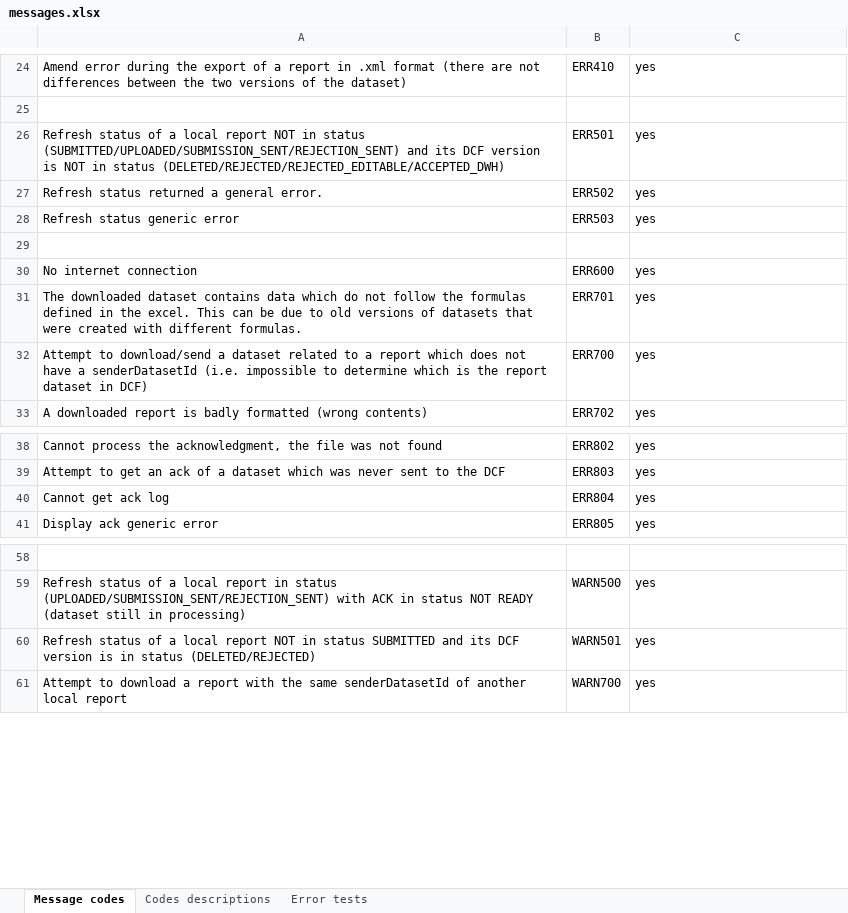
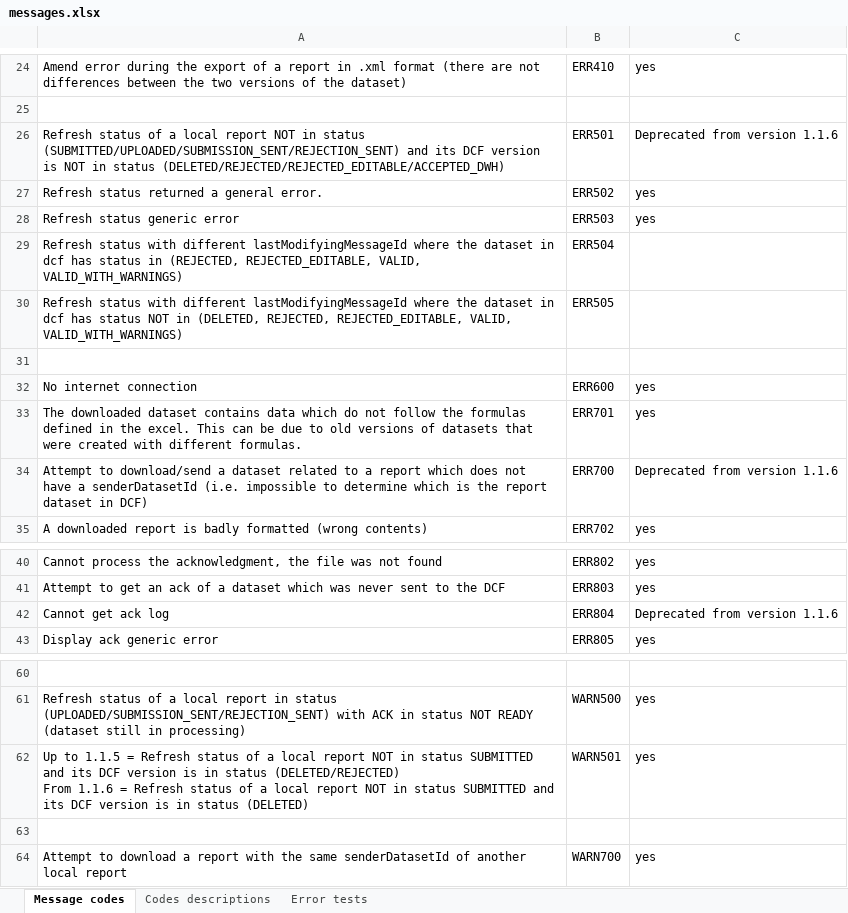
Before and after one commit to openefsa/tse-data-reporting-tool, an Excel workbook: doc/messages.xlsx, sheet Message codes, drawn as a sheet; only a part is shown, gaps mark what is left out; values as stored, in another font and other column widths than the file's, no borders; table styles not drawn; addresses are those after the commit; ↵ is a line break in a cell; the diff names each change by its address in the sheet, - before the commit and + after, or states it on an @@ line.

Commit message:
adapted tests with the new refresh status flow

```diff
--- a/doc/messages.xlsx (sheet Message codes)
+++ b/doc/messages.xlsx (sheet Message codes)
-C26: yes
+C26: Deprecated from version 1.1.6
+row 29: Refresh status with different lastModifyingMessageId where the dataset in dcf has status in (REJECTED, REJECTED_EDITABLE, VALID, VALID_WITH_WARNINGS) | ERR504
+row 30: Refresh status with different lastModifyingMessageId where the dataset in dcf has status NOT in (DELETED, REJECTED, REJECTED_EDITABLE, VALID, VALID_WITH_WARNINGS) | ERR505
-C34: yes
+C34: Deprecated from version 1.1.6
-C42: yes
+C42: Deprecated from version 1.1.6
-A62: Refresh status of a local report NOT in status SUBMITTED and its DCF version is in status (DELETED/REJECTED)
+A62: Up to 1.1.5 = Refresh status of a local report NOT in status SUBMITTED and its DCF version is in status (DELETED/REJECTED) ↵ From 1.1.6 = Refresh status of a local report NOT in status SUBMITTED and its DCF version is in status (DELETED)
+row 63: (empty)
```
Also changed, not shown: 4 other files.
